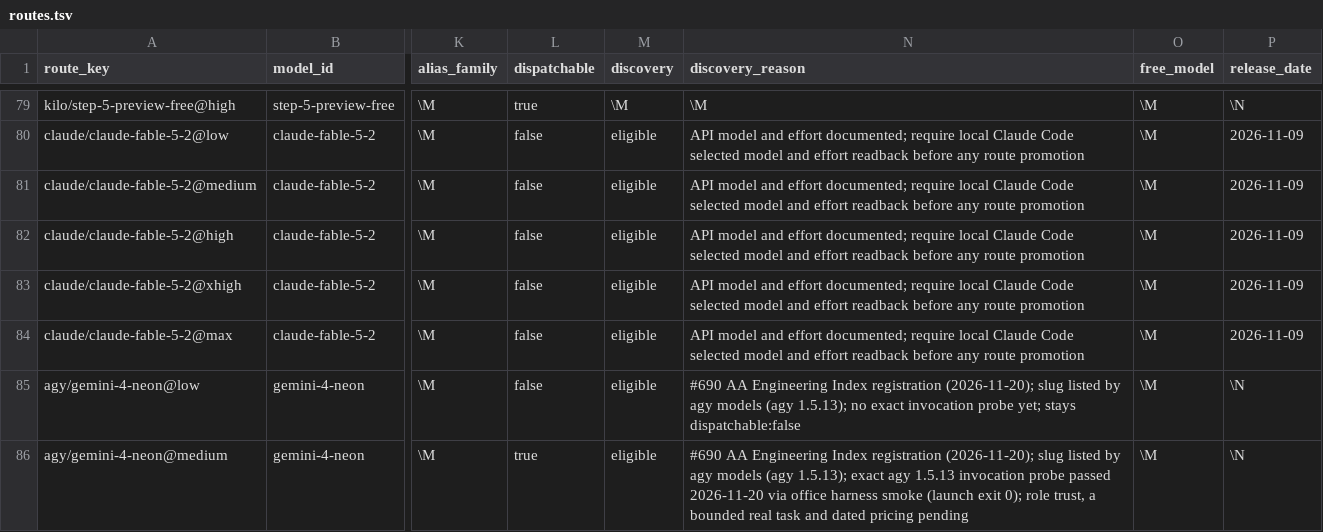
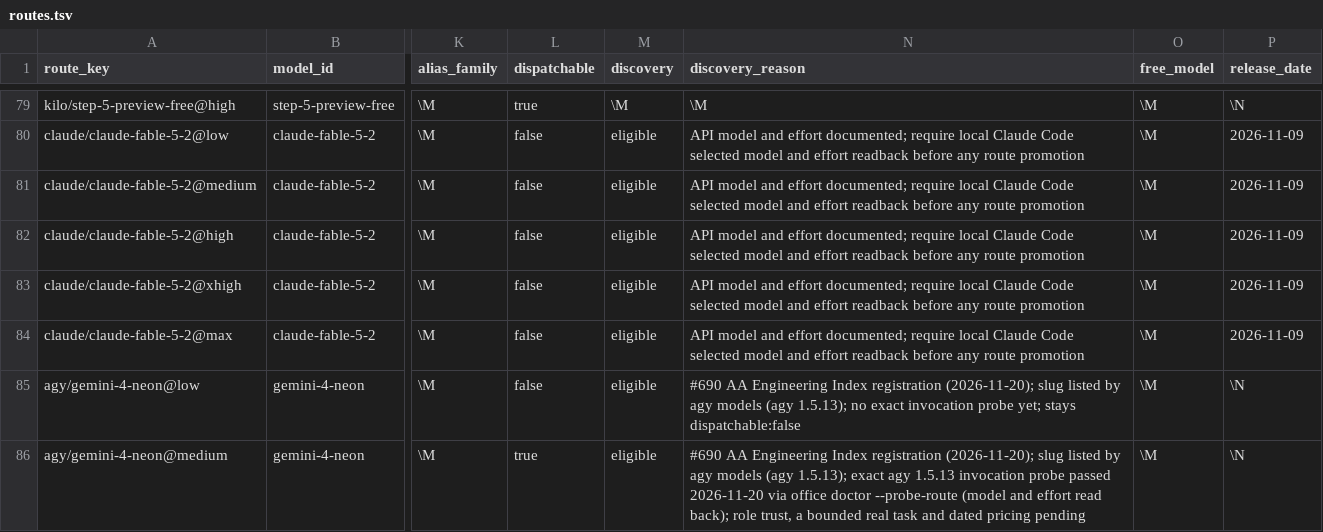
Before and after one commit to Hikari9/auto-office, a TSV file: catalog/routes.tsv, drawn as a sheet; only a part is shown, gaps mark what is left out; the diff covers the shown part only; the diff names each change by its address in the sheet, - before the commit and + after, or states it on an @@ line.

```diff
--- a/catalog/routes.tsv
+++ b/catalog/routes.tsv
-N86 (discovery_reason): …via office harness smoke (launch exit 0); role trust,…
+N86 (discovery_reason): …via office doctor --probe-route (model and effort read back); role trust,…
```
Also changed, not shown: 5 edited cells elsewhere in this file, plugin-dist/catalog/routes.tsv, 2 other files.
